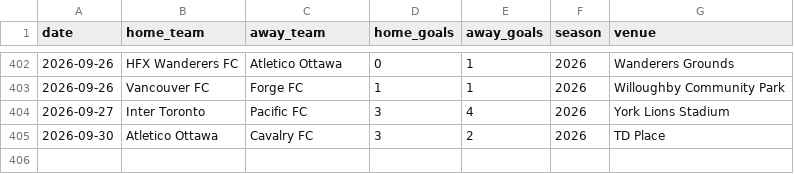
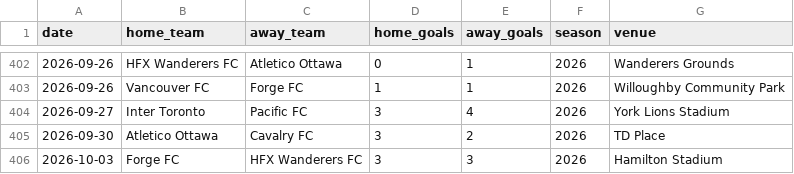
Before and after one commit to GoCeylan/canpl-analytics, a CSV file: data/matches/cpl_all.csv, drawn as a sheet; only a part is shown, gaps mark what is left out; the diff names each change by its address in the sheet, - before the commit and + after, or states it on an @@ line.

```diff
--- a/data/matches/cpl_all.csv
+++ b/data/matches/cpl_all.csv
+row 406: 2026-10-03 | Forge FC | HFX Wanderers FC | 3 | 3 | 2026 | Hamilton Stadium
```
Also changed, not shown: data/matches/cpl_all_with_ids.csv, data/matches/match_header_history.csv, 1 other file.
